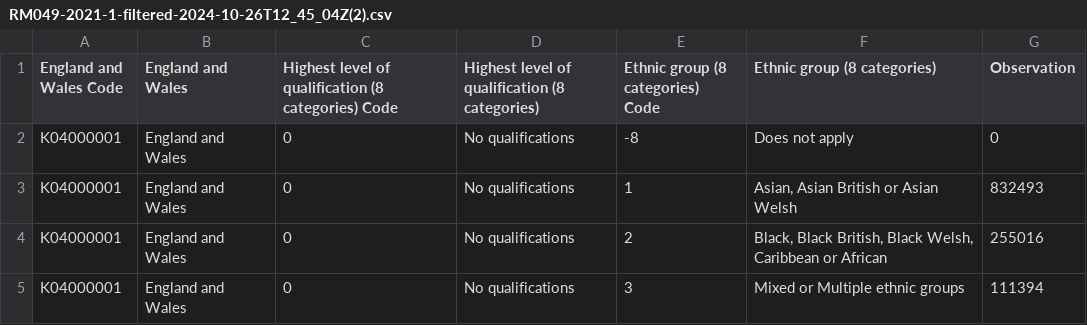
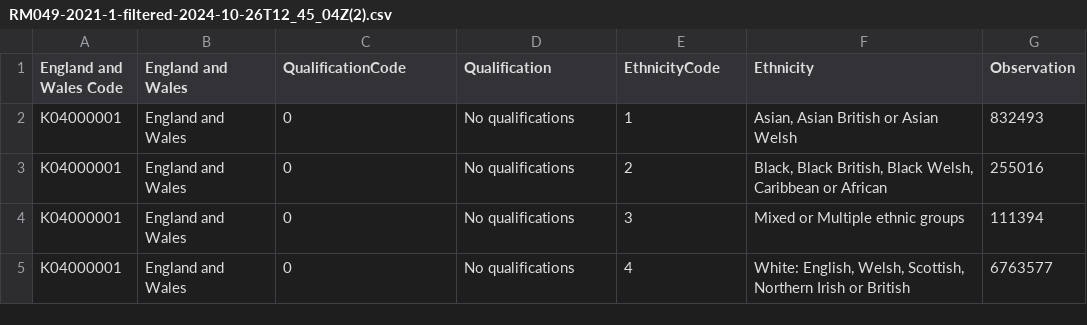
Before and after one commit to elifkeser/data, a CSV file: RM049-2021-1-filtered-2024-10-26T12_45_04Z(2).csv, drawn as a sheet; only a part is shown; the shorter side is filled out with more unchanged rows; the diff covers the shown part only.

Commit message:
Update RM049-2021-1-filtered-2024-10-26T12_45_04Z(2).csv

```diff
--- a/RM049-2021-1-filtered-2024-10-26T12_45_04Z(2).csv
+++ b/RM049-2021-1-filtered-2024-10-26T12_45_04Z(2).csv
@@ -1,3 +1,2 @@
-England and Wales Code,England and Wales,Highest level of qualification (8 categories) Code,Highest level of qualification (8 categories),Ethnic group (8 categories) Code,Ethnic group (8 categories),Observation
-K04000001,England and Wales,0,No qualifications,-8,Does not apply,0
+England and Wales Code,England and Wales,QualificationCode,Qualification,EthnicityCode,Ethnicity,Observation
 K04000001,England and Wales,0,No qualifications,1,"Asian, Asian British or Asian Welsh",832493
```
Also changed, not shown: 6 removed rows elsewhere in this file.
